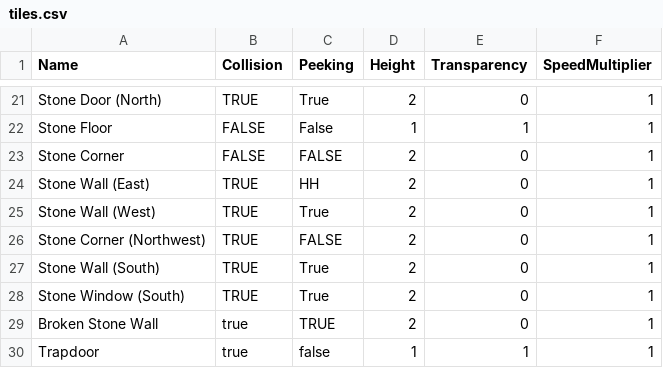
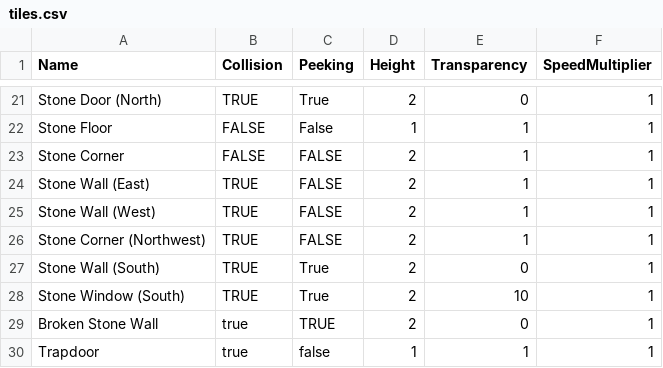
Before and after one commit to jsbrn/Spellbound, a CSV file: assets/definitions/tiles.csv, drawn as a sheet; only a part is shown, gaps mark what is left out.

```diff
--- a/assets/definitions/tiles.csv
+++ b/assets/definitions/tiles.csv
@@ -22,8 +22,8 @@ Stone Door (North);TRUE;True;2;0;1
 Stone Floor;FALSE;False;1;1;1
-Stone Corner;FALSE;FALSE;2;0;1
-Stone Wall (East);TRUE;HH;2;0;1
-Stone Wall (West);TRUE;True;2;0;1
-Stone Corner (Northwest);TRUE;FALSE;2;0;1
+Stone Corner;FALSE;FALSE;2;1;1
+Stone Wall (East);TRUE;FALSE;2;1;1
+Stone Wall (West);TRUE;FALSE;2;1;1
+Stone Corner (Northwest);TRUE;FALSE;2;1;1
 Stone Wall (South);TRUE;True;2;0;1
-Stone Window (South);TRUE;True;2;0;1
+Stone Window (South);TRUE;True;2;10;1
 Broken Stone Wall;true;TRUE;2;0;1
```
Also changed, not shown: 17 other files.
